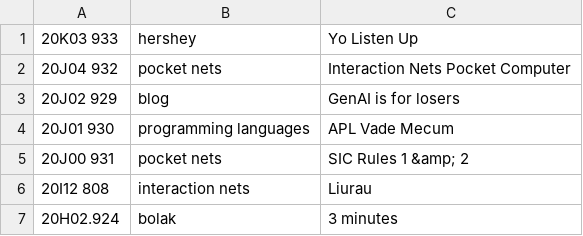
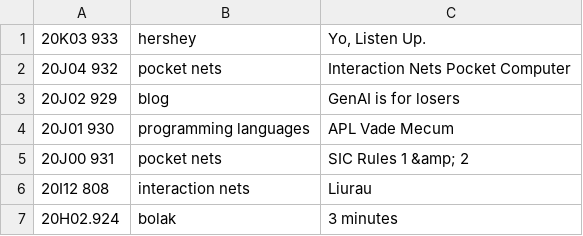
Before and after one commit to XXIIVV/oscean, a TSV file: src/tables/diary/20.tsv, drawn as a sheet; only a part is shown.

```diff
--- a/src/tables/diary/20.tsv
+++ b/src/tables/diary/20.tsv
@@ -1,2 +1,2 @@
-20K03 933	hershey	Yo Listen Up
+20K03 933	hershey	Yo, Listen Up.
 20J04 932	pocket nets	Interaction Nets Pocket Computer
```
Also changed, not shown: 6 other files.
